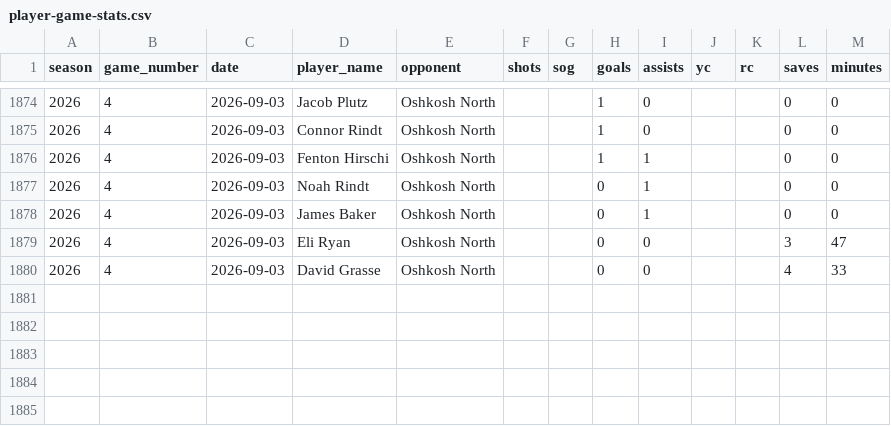
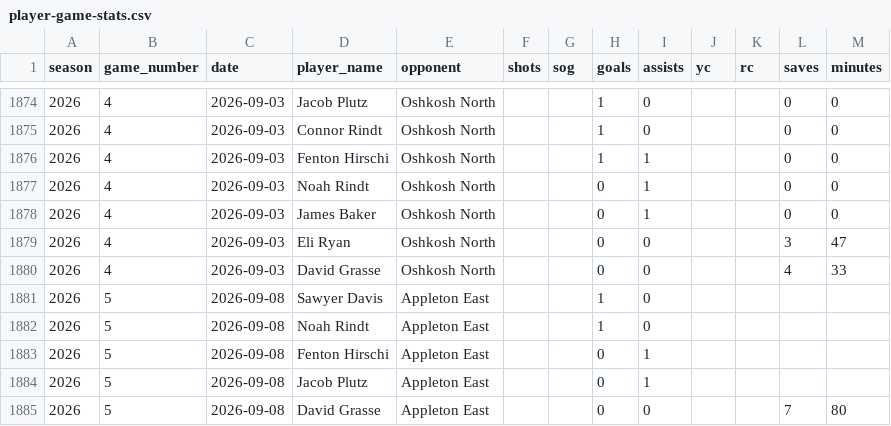
Before and after one commit to pithed2/hortonvilleSoccerHistory, a CSV file: public/data/player-game-stats.csv, drawn as a sheet; only a part is shown, gaps mark what is left out; the diff names each change by its address in the sheet, - before the commit and + after, or states it on an @@ line.

```diff
--- a/public/data/player-game-stats.csv
+++ b/public/data/player-game-stats.csv
+row 1881: 2026 | 5 | 2026-09-08 | Sawyer Davis | Appleton East |  |  | 1 | 0
+row 1882: 2026 | 5 | 2026-09-08 | Noah Rindt | Appleton East |  |  | 1 | 0
+row 1883: 2026 | 5 | 2026-09-08 | Fenton Hirschi | Appleton East |  |  | 0 | 1
+row 1884: 2026 | 5 | 2026-09-08 | Jacob Plutz | Appleton East |  |  | 0 | 1
+row 1885: 2026 | 5 | 2026-09-08 | David Grasse | Appleton East |  |  | 0 | 0 |  |  | 7 | 80
```
Also changed, not shown: public/data/boxscore-player-stats.csv, public/data/games_2026.csv, 5 other files.
